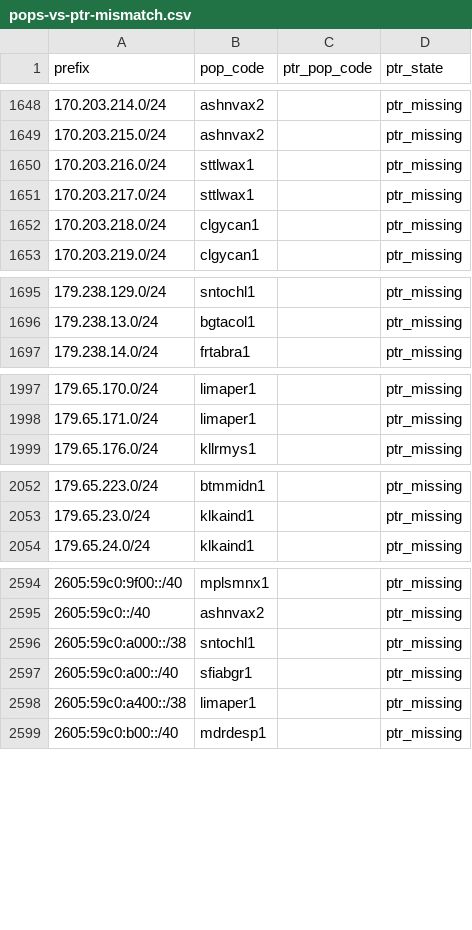
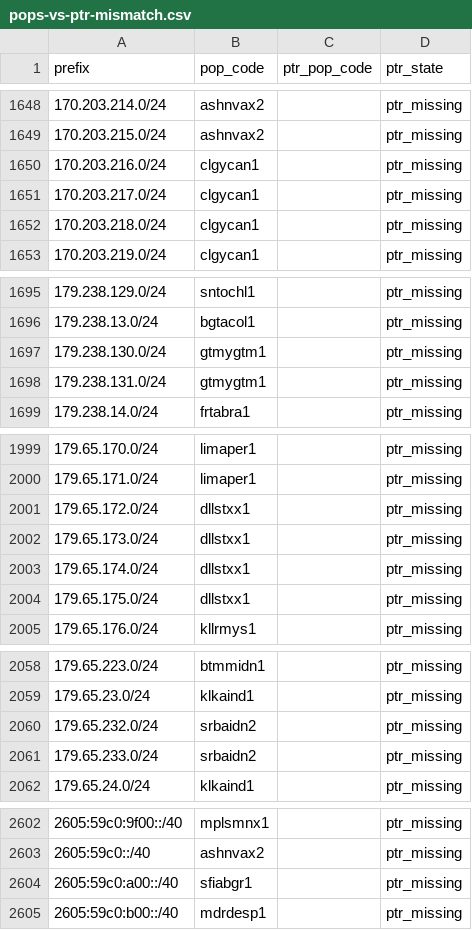
Before and after one commit to ipanalytics/Sat-geoip, a CSV file: outputs/pops-vs-ptr-mismatch.csv, drawn as a sheet; only a part is shown, gaps mark what is left out; the diff covers the shown part only.

```diff
--- a/outputs/pops-vs-ptr-mismatch.csv
+++ b/outputs/pops-vs-ptr-mismatch.csv
@@ -1649,4 +1649,4 @@ prefix,pop_code,ptr_pop_code,ptr_state
 170.203.215.0/24,ashnvax2,,ptr_missing
-170.203.216.0/24,sttlwax1,,ptr_missing
-170.203.217.0/24,sttlwax1,,ptr_missing
+170.203.216.0/24,clgycan1,,ptr_missing
+170.203.217.0/24,clgycan1,,ptr_missing
 170.203.218.0/24,clgycan1,,ptr_missing
@@ -1696,2 +1696,4 @@ prefix,pop_code,ptr_pop_code,ptr_state
 179.238.13.0/24,bgtacol1,,ptr_missing
+179.238.130.0/24,gtmygtm1,,ptr_missing
+179.238.131.0/24,gtmygtm1,,ptr_missing
 179.238.14.0/24,frtabra1,,ptr_missing
@@ -1998,2 +2000,6 @@ prefix,pop_code,ptr_pop_code,ptr_state
 179.65.171.0/24,limaper1,,ptr_missing
+179.65.172.0/24,dllstxx1,,ptr_missing
+179.65.173.0/24,dllstxx1,,ptr_missing
+179.65.174.0/24,dllstxx1,,ptr_missing
+179.65.175.0/24,dllstxx1,,ptr_missing
 179.65.176.0/24,kllrmys1,,ptr_missing
@@ -2053,2 +2059,4 @@ prefix,pop_code,ptr_pop_code,ptr_state
 179.65.23.0/24,klkaind1,,ptr_missing
+179.65.232.0/24,srbaidn2,,ptr_missing
+179.65.233.0/24,srbaidn2,,ptr_missing
 179.65.24.0/24,klkaind1,,ptr_missing
@@ -2595,5 +2603,3 @@ prefix,pop_code,ptr_pop_code,ptr_state
 2605:59c0::/40,ashnvax2,,ptr_missing
-2605:59c0:a000::/38,sntochl1,,ptr_missing
 2605:59c0:a00::/40,sfiabgr1,,ptr_missing
-2605:59c0:a400::/38,limaper1,,ptr_missing
 2605:59c0:b00::/40,mdrdesp1,,ptr_missing
```
Also changed, not shown: 6 edited cells elsewhere in this file, outputs/starlink-geoip-vs-bgp.csv, outputs/starlink-pop-mapping.csv, 10 other files.
